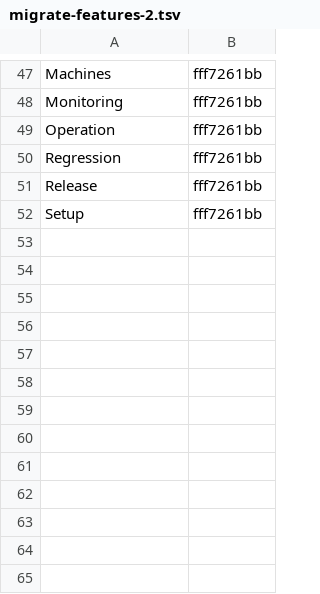
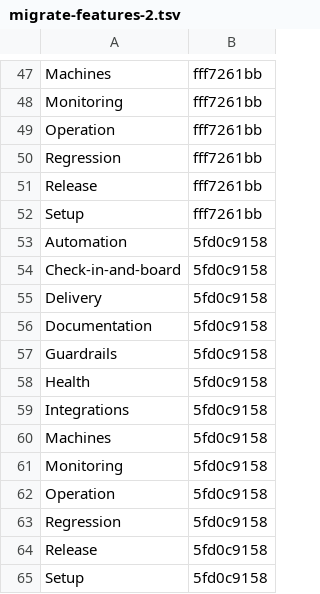
Before and after one commit to Charlie-org146/agent-workflow-template, a TSV file: .loop/kept/migrate-features-2.tsv, drawn as a sheet; only a part is shown, gaps mark what is left out.

Commit message:
Kept: migrate-features-2

```diff
--- a/.loop/kept/migrate-features-2.tsv
+++ b/.loop/kept/migrate-features-2.tsv
@@ -52 +52,14 @@ Release	fff7261bb
 Setup	fff7261bb
+Automation	5fd0c9158
+Check-in-and-board	5fd0c9158
+Delivery	5fd0c9158
+Documentation	5fd0c9158
+Guardrails	5fd0c9158
+Health	5fd0c9158
+Integrations	5fd0c9158
+Machines	5fd0c9158
+Monitoring	5fd0c9158
+Operation	5fd0c9158
+Regression	5fd0c9158
+Release	5fd0c9158
+Setup	5fd0c9158
```
